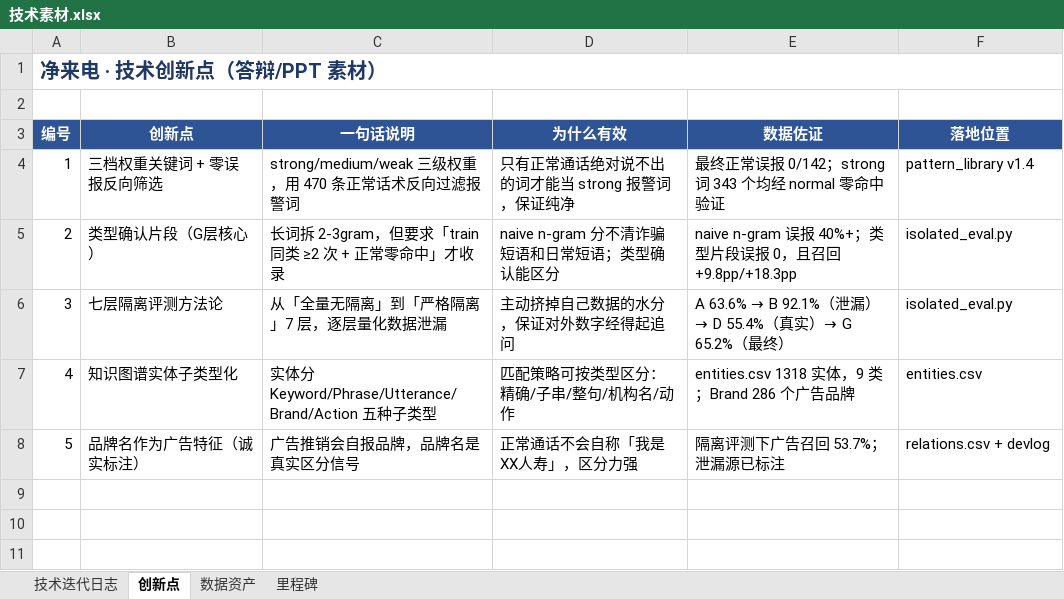
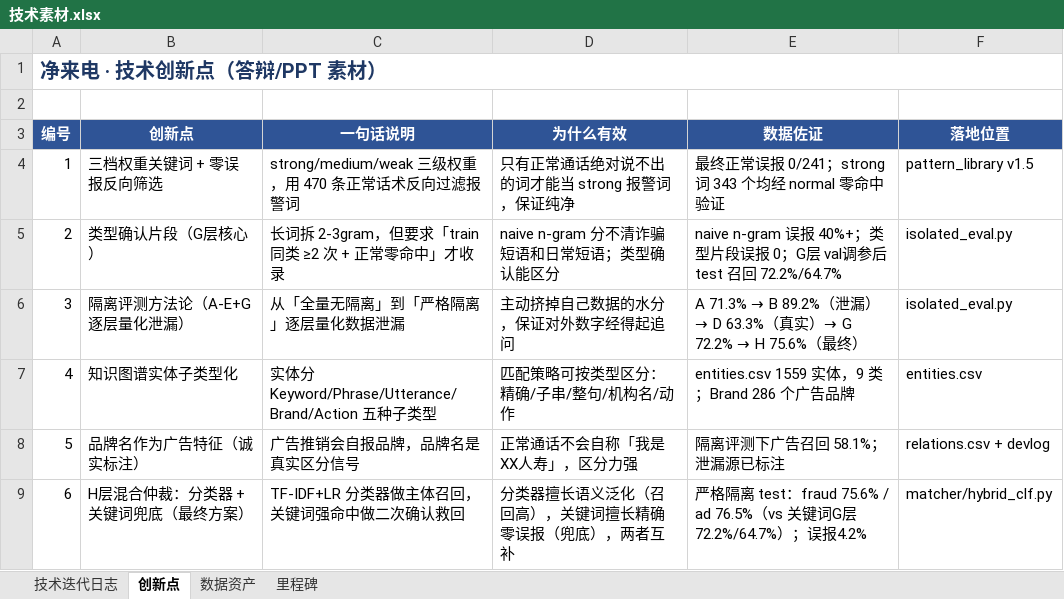
Before and after one commit to Subway645/Fraud-detection-data, an Excel workbook: docs/技术素材.xlsx, sheet 创新点, drawn as a sheet; values as stored, in another font and other column widths than the file's, no borders; the diff names each change by its address in the sheet, - before the commit and + after, or states it on an @@ line.

```diff
--- a/docs/技术素材.xlsx (sheet 创新点)
+++ b/docs/技术素材.xlsx (sheet 创新点)
-E4 (数据佐证): 最终正常误报 0/142；strong 词 343 个均经 normal 零命中验证
+E4 (数据佐证): 最终正常误报 0/241；strong 词 343 个均经 normal 零命中验证
-F4 (落地位置): pattern_library v1.4
+F4 (落地位置): pattern_library v1.5
-E5 (数据佐证): …误报 0，且召回 +9.8pp/+18.3pp
+E5 (数据佐证): …误报 0；G层 val调参后 test 召回 72.2%/64.7%
-B6 (创新点): 七层隔离评测方法论
+B6 (创新点): 隔离评测方法论（A-E+G 逐层量化泄漏）
-C6 (一句话说明): 从「全量无隔离」到「严格隔离」7 层，逐层量化数据泄漏
+C6 (一句话说明): 从「全量无隔离」到「严格隔离」逐层量化数据泄漏
@@ E6 (数据佐证): A 63.6% → B 92.1%（泄漏）→ D 55.4%（真实）→ G 65.2%（最终） → A 71.3% → B 89.2%（泄漏）→ D 63.3%（真实）→ G 72.2% → H 75.6%（最终） @@
-E7 (数据佐证): entities.csv 1318 实体，9 类；Brand 286 个广告品牌
+E7 (数据佐证): entities.csv 1559 实体，9 类；Brand 286 个广告品牌
-E8 (数据佐证): 隔离评测下广告召回 53.7%；泄漏源已标注
+E8 (数据佐证): 隔离评测下广告召回 58.1%；泄漏源已标注
+row 9: 6 | H层混合仲裁：分类器 + 关键词兜底（最终方案） | TF-IDF+LR 分类器做主体召回，关键词强命中做二次确认救回 | 分类器擅长语义泛化（召回高），关键词擅长精确零误报（兜底），两者互补 | 严格隔离 test：fraud 75.6% / ad 76.5%（vs 关键词G层72.2%/64.7%）；误报4.2% | matcher/hybrid_clf.py
```
Also changed, not shown: sheet 技术迭代日志, sheet 数据资产, sheet 里程碑, 11 other files.
